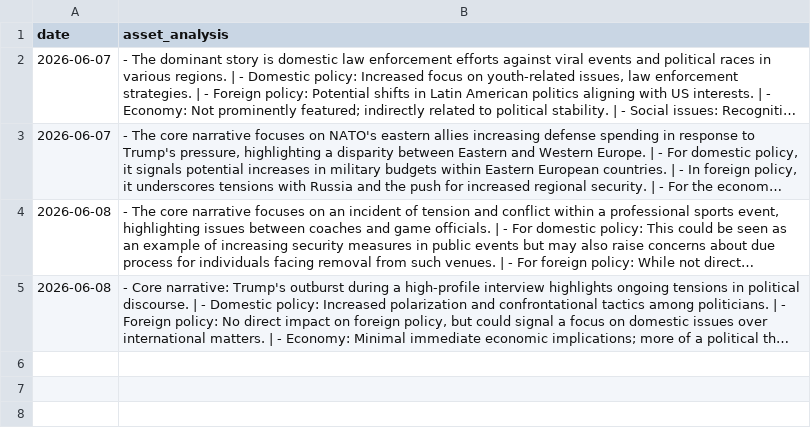
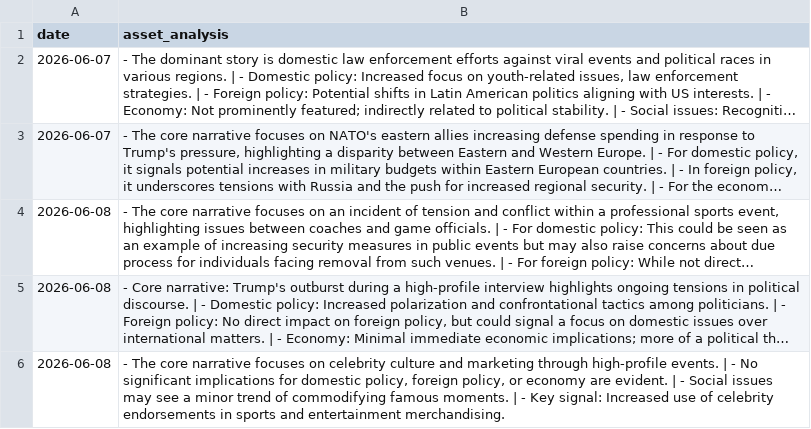
Before and after one commit to toiflow/ts-news, a CSV file: would/LOG-METRIC-V1.csv, drawn as a sheet; long unchanged cells end in …; the diff names each change by its address in the sheet, - before the commit and + after, or states it on an @@ line.

Commit message:
would-update: log 2026-06-08

```diff
--- a/would/LOG-METRIC-V1.csv
+++ b/would/LOG-METRIC-V1.csv
+row 6: 2026-06-08 | - The core narrative focuses on celebrity culture and marketing through high-profile events. | - No significant implications for domestic policy, foreign policy, or economy are evident. | - Social issues may see a minor trend of commodifying famous moments. | - Key signal: Increased use of celebrity endorsements in sports and entertainment merchandising.
```
